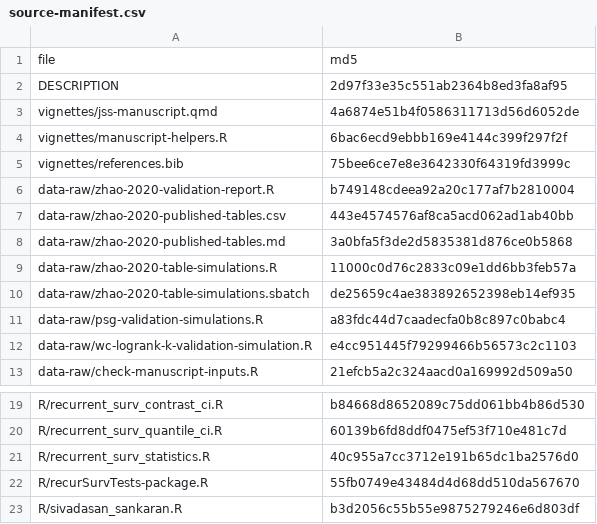
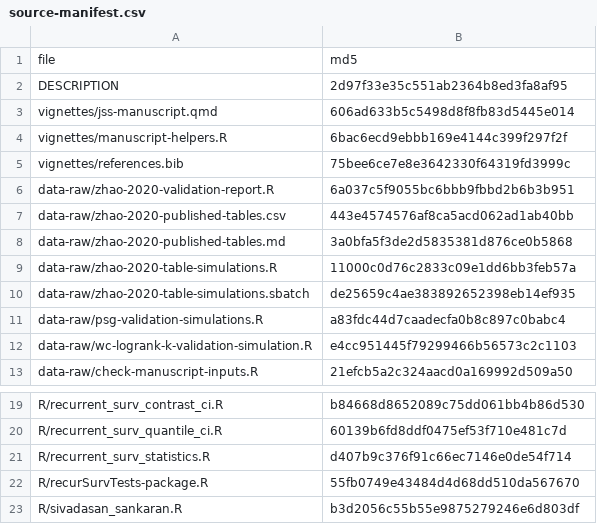
Before and after one commit to muschellij2/recurSurvTests, a CSV file: docs/jss-manuscript/source-manifest.csv, drawn as a sheet; only a part is shown, gaps mark what is left out.

```diff
--- a/docs/jss-manuscript/source-manifest.csv
+++ b/docs/jss-manuscript/source-manifest.csv
@@ -2,6 +2,6 @@
 "DESCRIPTION","2d97f33e35c551ab2364b8ed3fa8af95"
-"vignettes/jss-manuscript.qmd","4a6874e51b4f0586311713d56d6052de"
+"vignettes/jss-manuscript.qmd","606ad633b5c5498d8f8fb83d5445e014"
 "vignettes/manuscript-helpers.R","6bac6ecd9ebbb169e4144c399f297f2f"
 "vignettes/references.bib","75bee6ce7e8e3642330f64319fd3999c"
-"data-raw/zhao-2020-validation-report.R","b749148cdeea92a20c177af7b2810004"
+"data-raw/zhao-2020-validation-report.R","6a037c5f9055bc6bbb9fbbd2b6b3b951"
 "data-raw/zhao-2020-published-tables.csv","443e4574576af8ca5acd062ad1ab40bb"
@@ -20,3 +20,3 @@
 "R/recurrent_surv_quantile_ci.R","60139b6fd8ddf0475ef53f710e481c7d"
-"R/recurrent_surv_statistics.R","40c955a7cc3712e191b65dc1ba2576d0"
+"R/recurrent_surv_statistics.R","d407b9c376f91c66ec7146e0de54f714"
 "R/recurSurvTests-package.R","55fb0749e43484d4d68dd510da567670"
```
Also changed, not shown: docs/jss-manuscript/_internal/zhao-input-manifest.csv, docs/jss-manuscript/zhao-table1.csv, 23 other files.
